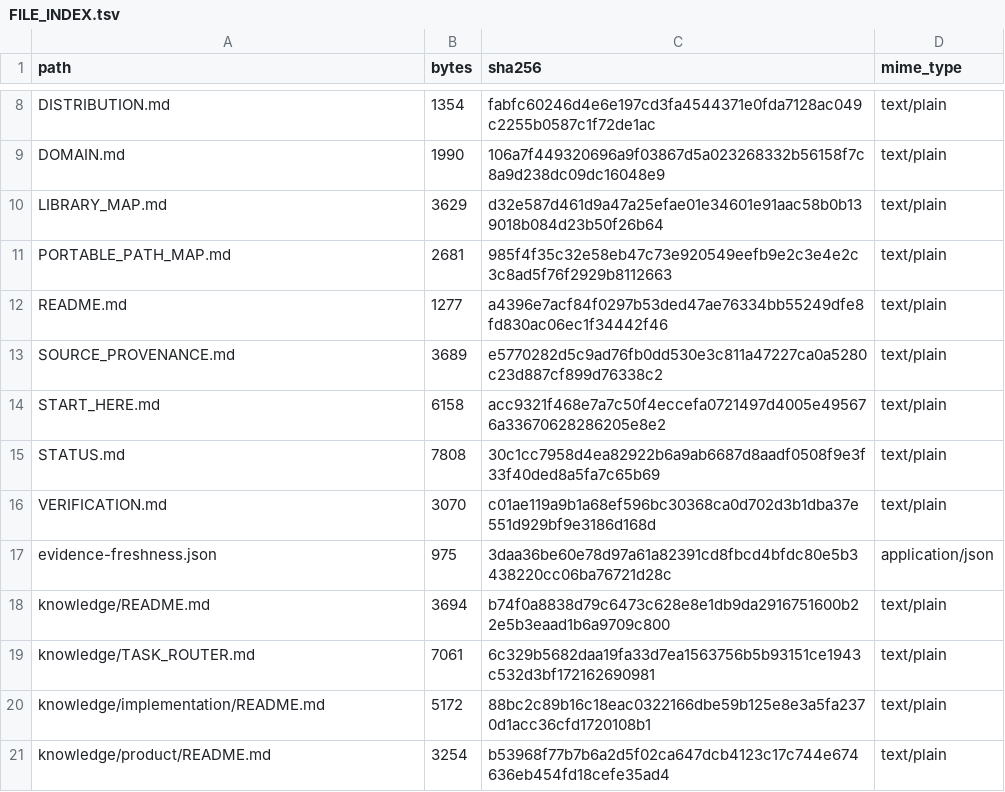
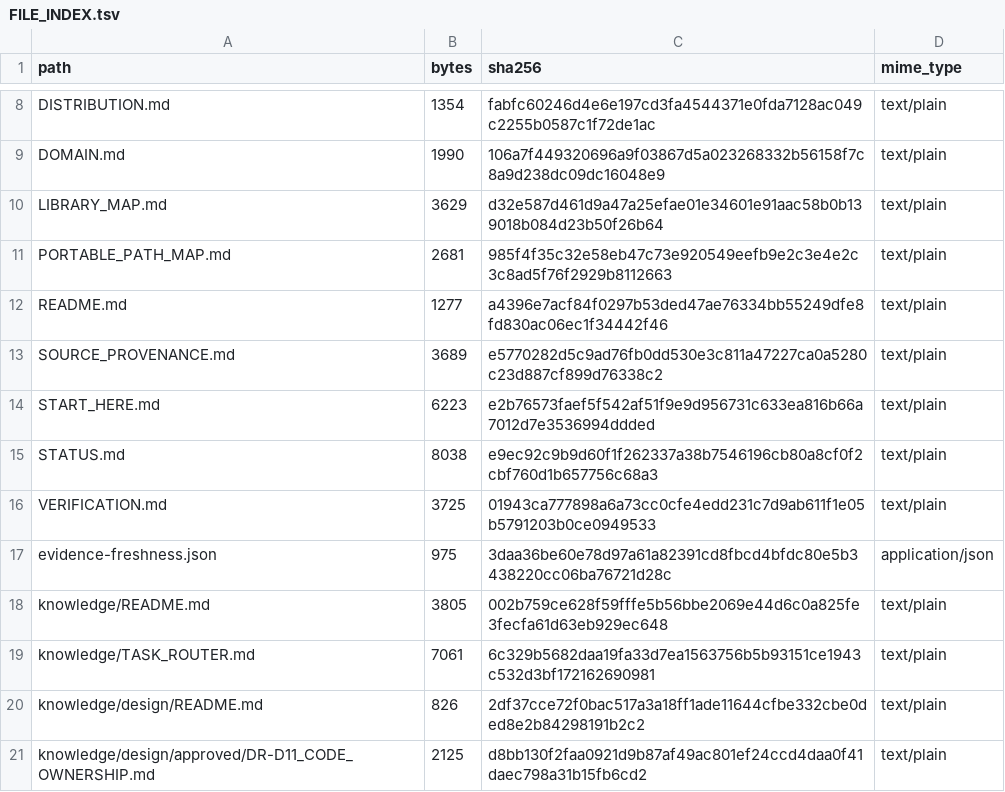
Before and after one commit to obenan-dashboard/obenan-design-workspace, a TSV file: FILE_INDEX.tsv, drawn as a sheet; only a part is shown, gaps mark what is left out; the shorter side is filled out with more unchanged rows; the diff covers the shown part only.

Commit message:
docs: approve design ownership roles

```diff
--- a/FILE_INDEX.tsv
+++ b/FILE_INDEX.tsv
@@ -13,7 +13,9 @@ README.md	1277	a4396e7acf84f0297b53ded47ae76334bb55249dfe8fd830ac06ec1f34442f46
 SOURCE_PROVENANCE.md	3689	e5770282d5c9ad76fb0dd530e3c811a47227ca0a5280c23d887cf899d76338c2	text/plain
-START_HERE.md	6158	acc9321f468e7a7c50f4eccefa0721497d4005e495676a33670628286205e8e2	text/plain
-STATUS.md	7808	30c1cc7958d4ea82922b6a9ab6687d8aadf0508f9e3f33f40ded8a5fa7c65b69	text/plain
-VERIFICATION.md	3070	c01ae119a9b1a68ef596bc30368ca0d702d3b1dba37e551d929bf9e3186d168d	text/plain
+START_HERE.md	6223	e2b76573faef5f542af51f9e9d956731c633ea816b66a7012d7e3536994ddded	text/plain
+STATUS.md	8038	e9ec92c9b9d60f1f262337a38b7546196cb80a8cf0f2cbf760d1b657756c68a3	text/plain
+VERIFICATION.md	3725	01943ca777898a6a73cc0cfe4edd231c7d9ab611f1e05b5791203b0ce0949533	text/plain
 evidence-freshness.json	975	3daa36be60e78d97a61a82391cd8fbcd4bfdc80e5b3438220cc06ba76721d28c	application/json
-knowledge/README.md	3694	b74f0a8838d79c6473c628e8e1db9da2916751600b22e5b3eaad1b6a9709c800	text/plain
+knowledge/README.md	3805	002b759ce628f59fffe5b56bbe2069e44d6c0a825fe3fecfa61d63eb929ec648	text/plain
 knowledge/TASK_ROUTER.md	7061	6c329b5682daa19fa33d7ea1563756b5b93151ce1943c532d3bf172162690981	text/plain
+knowledge/design/README.md	826	2df37cce72f0bac517a3a18ff1ade11644cfbe332cbe0ded8e2b84298191b2c2	text/plain
+knowledge/design/approved/DR-D11_CODE_OWNERSHIP.md	2125	d8bb130f2faa0921d9b87af49ac801ef24ccd4daa0f41daec798a31b15fb6cd2	text/plain
```
Also changed, not shown: 9 added rows and 8 edited cells elsewhere in this file, 19 other files.
